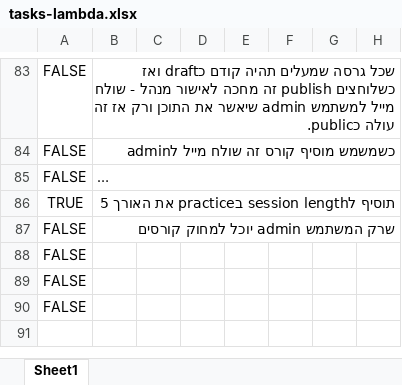
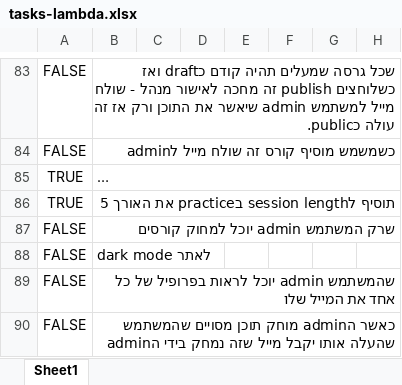
Before and after one commit to einav-yehezkely/Lambda, an Excel workbook: docs/tasks-lambda.xlsx, sheet Sheet1, drawn as a sheet; only a part is shown, gaps mark what is left out; long unchanged cells end in …; values as stored, in another font and other column widths than the file's, no borders; the diff names each change by its address in the sheet, - before the commit and + after, or states it on an @@ line.

```diff
--- a/docs/tasks-lambda.xlsx (sheet Sheet1)
+++ b/docs/tasks-lambda.xlsx (sheet Sheet1)
-A85: FALSE
+A85: TRUE
-B88: (empty)
+B88: dark mode לאתר
-B89: (empty)
+B89: שהמשתמש admin יוכל לראות בפרופיל של כל אחד את המייל שלו
-B90: (empty)
+B90: כאשר הadmin מוחק תוכן מסויים שהמשתמש שהעלה אותו יקבל מייל שזה נמחק בידי הadmin
```
Also changed, not shown: 6 other files.
